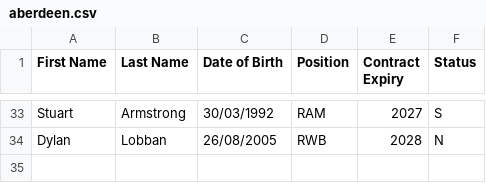
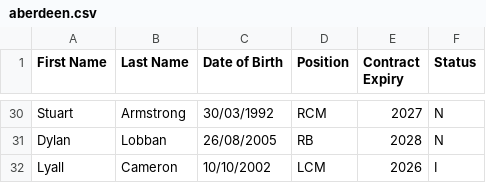
Before and after one commit to smilingdemon/squad-analysis, a CSV file: aberdeen.csv, drawn as a sheet; only a part is shown, gaps mark what is left out; addresses are those after the commit; the diff covers the shown part only; the diff names each change by its address in the sheet, - before the commit and + after, or states it on an @@ line.

```diff
--- a/aberdeen.csv
+++ b/aberdeen.csv
-D30 (Position): RAM
+D30 (Position): RCM
-F30 (Status): S
+F30 (Status): N
-D31 (Position): RWB
+D31 (Position): RB
+row 32: Lyall | Cameron | 10/10/2002 | LCM | 2026 | I
```
Also changed, not shown: 3 removed rows and 22 edited cells elsewhere in this file, 3 other files.
